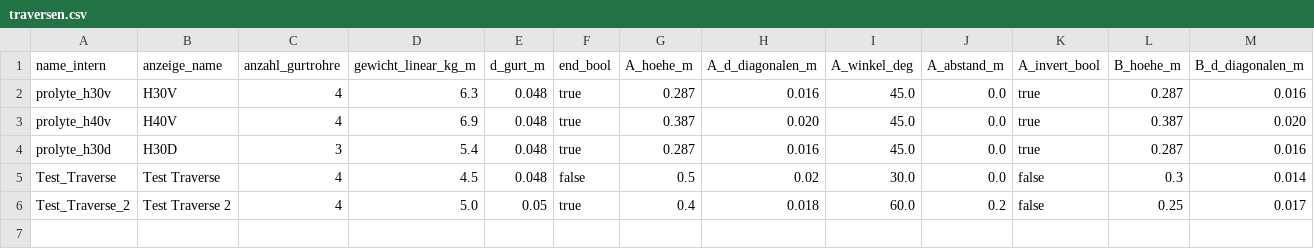
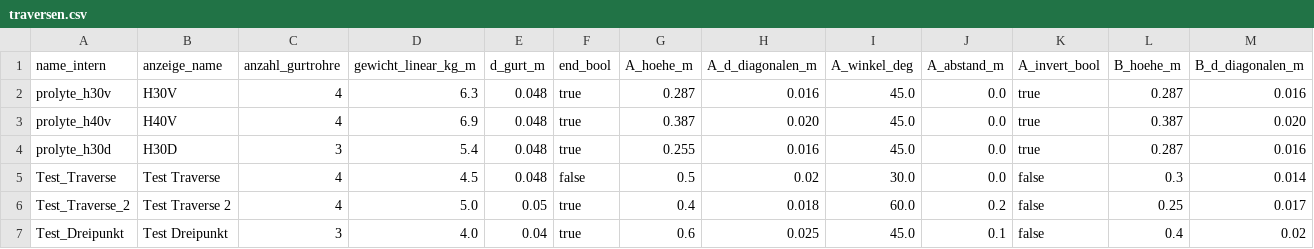
Before and after one commit to jonas507h/Windlast, a CSV file: windlast_CORE/materialdaten/traversen.csv, drawn as a sheet; only a part is shown; rows hold the shown columns only; the diff names each change by its address in the sheet, - before the commit and + after, or states it on an @@ line.

```diff
--- a/windlast_CORE/materialdaten/traversen.csv
+++ b/windlast_CORE/materialdaten/traversen.csv
-G4 (A_hoehe_m): 0.287
+G4 (A_hoehe_m): 0.255
+row 7: Test_Dreipunkt | Test Dreipunkt | 3 | 4.0 | 0.04 | true | 0.6 | 0.025 | 45.0 | 0.1 | false | 0.4 | 0.02
```
Also changed, not shown: 1 other file.
